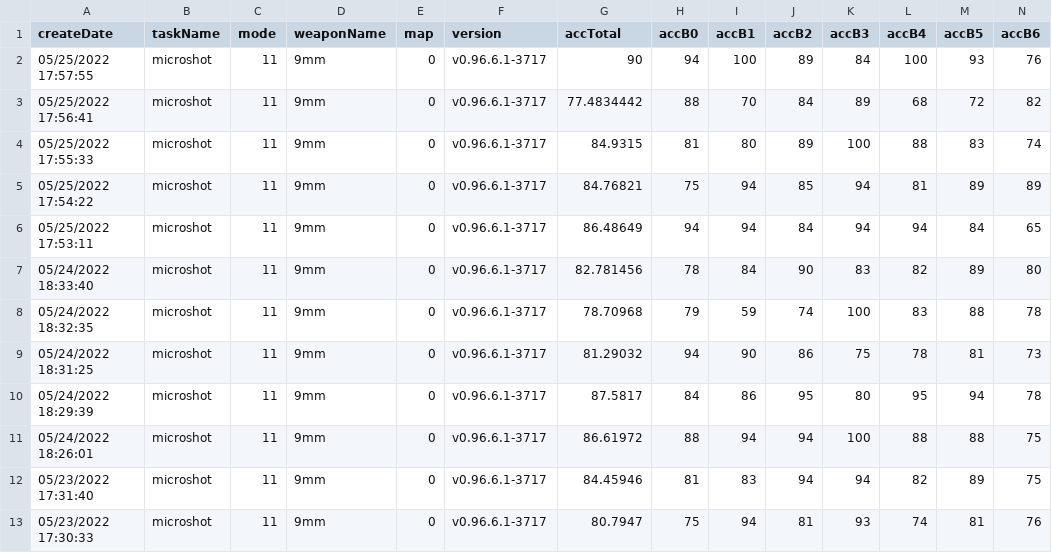
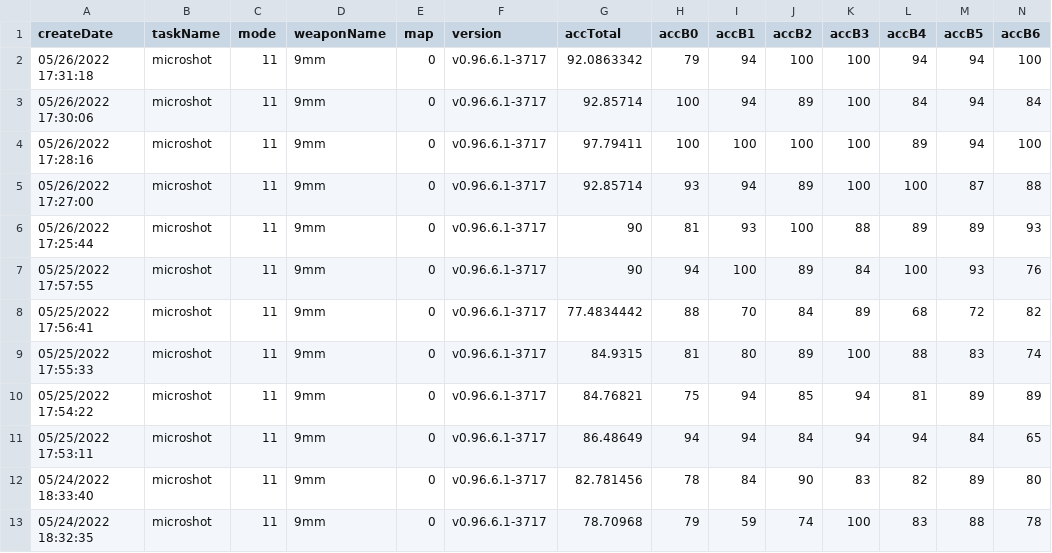
Before and after one commit to damarals/blog, a CSV file: posts/2022-05-13_aimlab-is-worth/data/MicroshotPrecision.csv, drawn as a sheet; only a part is shown; the shorter side is filled out with more unchanged rows; rows hold the shown columns only; the diff names each change by its address in the sheet, - before the commit and + after, or states it on an @@ line.

Commit message:
:sparkles: update data

```diff
--- a/posts/2022-05-13_aimlab-is-worth/data/MicroshotPrecision.csv
+++ b/posts/2022-05-13_aimlab-is-worth/data/MicroshotPrecision.csv
+row 2: 05/26/2022 17:31:18 | microshot | 11 | 9mm | 0 | v0.96.6.1-3717 | 92.0863342 | 79 | 94 | 100 | 100 | 94 | 94 | 100
+row 3: 05/26/2022 17:30:06 | microshot | 11 | 9mm | 0 | v0.96.6.1-3717 | 92.85714 | 100 | 94 | 89 | 100 | 84 | 94 | 84
+row 4: 05/26/2022 17:28:16 | microshot | 11 | 9mm | 0 | v0.96.6.1-3717 | 97.79411 | 100 | 100 | 100 | 100 | 89 | 94 | 100
+row 5: 05/26/2022 17:27:00 | microshot | 11 | 9mm | 0 | v0.96.6.1-3717 | 92.85714 | 93 | 94 | 89 | 100 | 100 | 87 | 88
+row 6: 05/26/2022 17:25:44 | microshot | 11 | 9mm | 0 | v0.96.6.1-3717 | 90 | 81 | 93 | 100 | 88 | 89 | 89 | 93
```
Also changed, not shown: posts/2022-05-13_aimlab-is-worth/data/MotionshotPrecision.csv, posts/2022-05-13_aimlab-is-worth/data/MotiontrackUltimate.csv, 24 other files.
